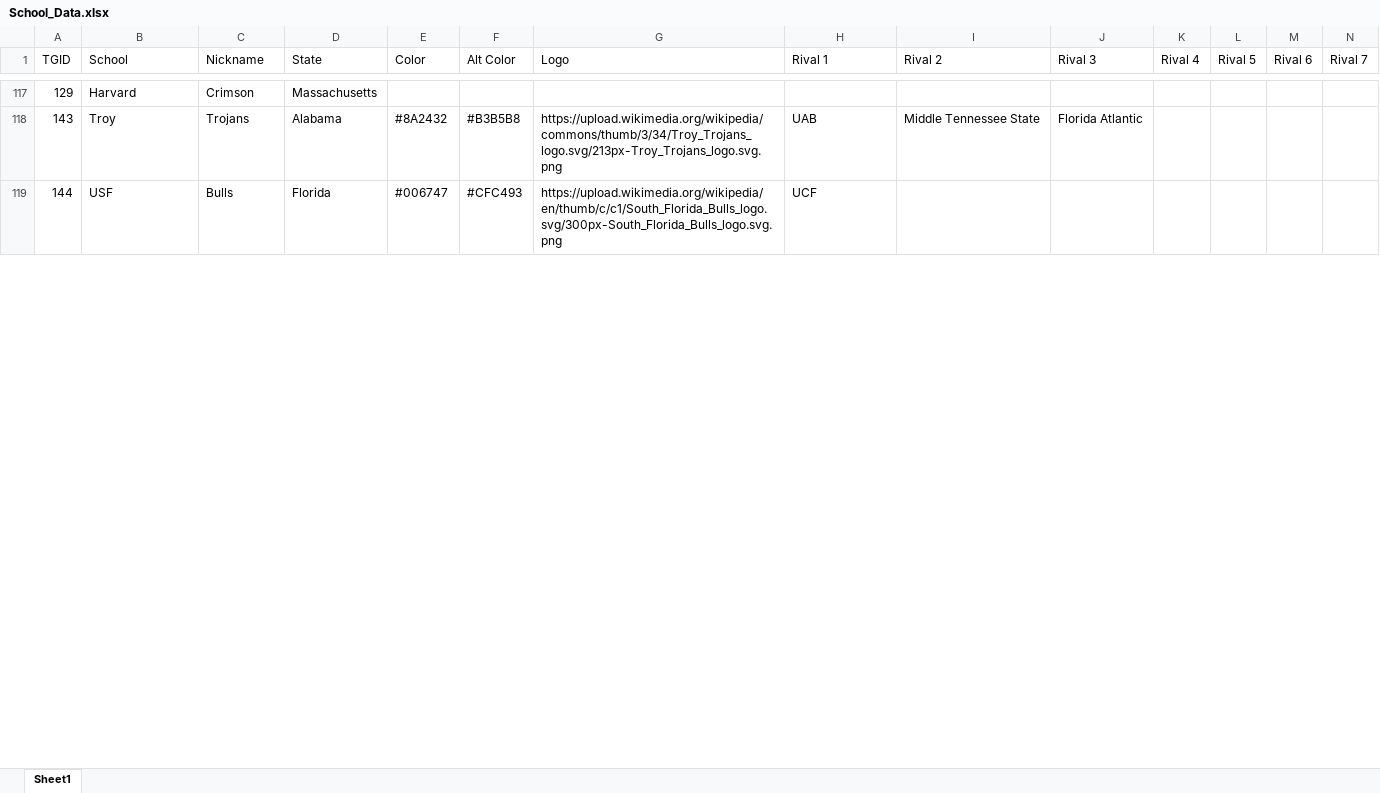
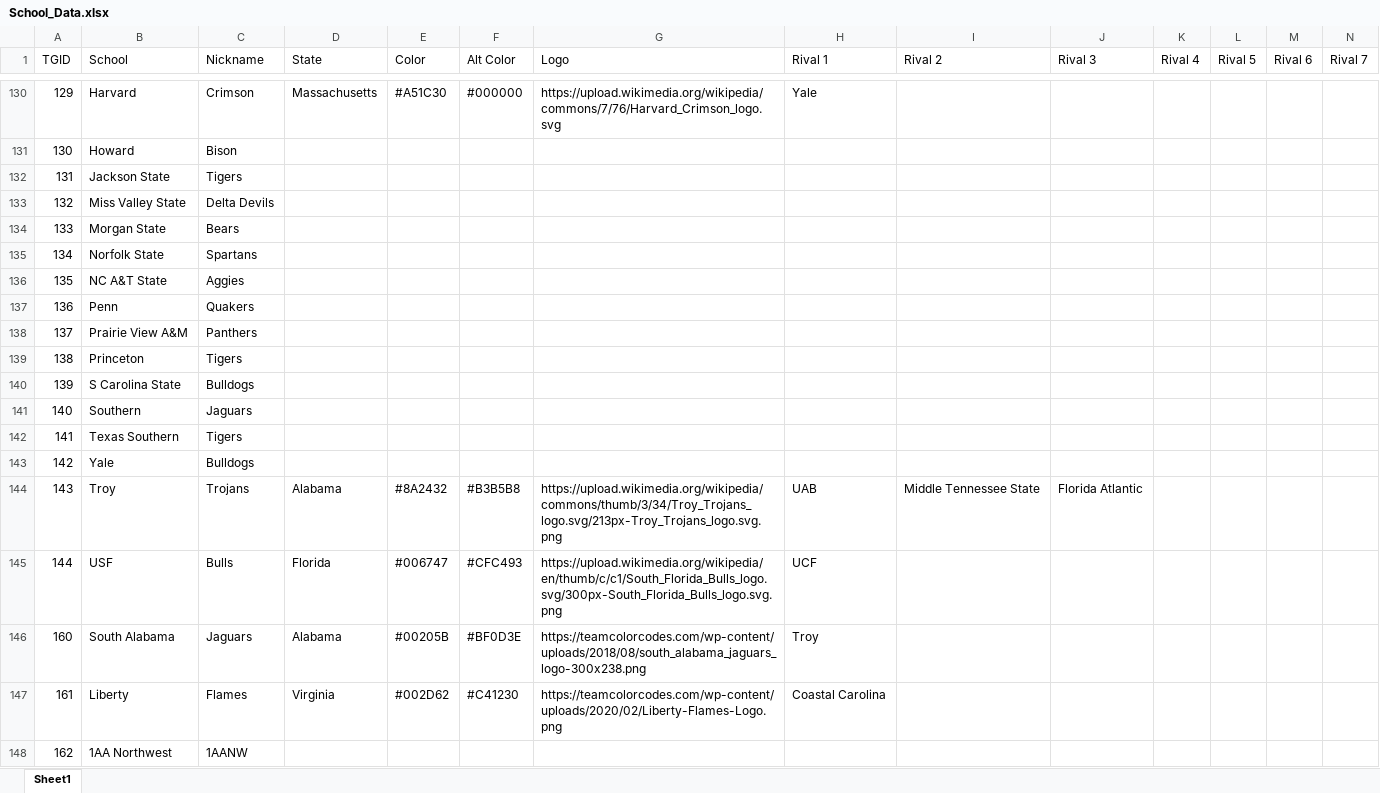
Before and after one commit to jet5195/ncaa-06-scheduler, an Excel workbook: src/main/resources/School_Data.xlsx, sheet Sheet1, drawn as a sheet; only a part is shown, gaps mark what is left out; values as stored, in another font and other column widths than the file's, no cell formats; addresses are those after the commit; rows hold the shown columns only; the diff covers the shown part only; the diff names each change by its address in the sheet, - before the commit and + after, or states it on an @@ line.

```diff
--- a/src/main/resources/School_Data.xlsx (sheet Sheet1)
+++ b/src/main/resources/School_Data.xlsx (sheet Sheet1)
-E130 (Color): (empty)
+E130 (Color): #A51C30
-F130 (Alt Color): (empty)
+F130 (Alt Color): #000000
-G130 (Logo): (empty)
+G130 (Logo): https://upload.wikimedia.org/wikipedia/commons/7/76/Harvard_Crimson_logo.svg
-H130 (Rival 1): (empty)
+H130 (Rival 1): Yale
+row 131: 130 | Howard | Bison
+row 132: 131 | Jackson State | Tigers
+row 133: 132 | Miss Valley State | Delta Devils
+row 134: 133 | Morgan State | Bears
+row 135: 134 | Norfolk State | Spartans
+row 136: 135 | NC A&T State | Aggies
+row 137: 136 | Penn | Quakers
+row 138: 137 | Prairie View A&M | Panthers
+row 139: 138 | Princeton | Tigers
+row 140: 139 | S Carolina State | Bulldogs
+row 141: 140 | Southern | Jaguars
+row 142: 141 | Texas Southern | Tigers
+row 143: 142 | Yale | Bulldogs
+row 146: 160 | South Alabama | Jaguars | Alabama | #00205B | #BF0D3E | https://teamcolorcodes.com/wp-content/uploads/2018/08/south_alabama_jaguars_logo-300x238.png | Troy
+row 147: 161 | Liberty | Flames | Virginia | #002D62 | #C41230 | https://teamcolorcodes.com/wp-content/uploads/2020/02/Liberty-Flames-Logo.png | Coastal Carolina
+row 148: 162 | 1AA Northwest | 1AANW
```
Also changed, not shown: 51 added rows and 54 edited cells elsewhere in this sheet, cell formats, 2 other files.
